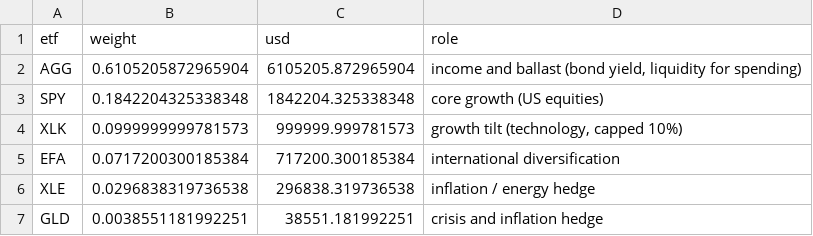
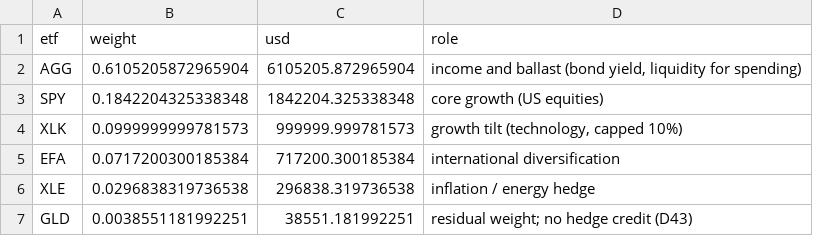
Before and after one commit to MalinduLokuge/Quant-Edge-Final-Challenge-Team-Alpha-Guard, a CSV file: outputs/p3_decision/p3_portfolio.csv, drawn as a sheet.

```diff
--- a/outputs/p3_decision/p3_portfolio.csv
+++ b/outputs/p3_decision/p3_portfolio.csv
@@ -6,2 +6,2 @@ EFA,0.0717200300185384,717200.300185384,international diversification
 XLE,0.0296838319736538,296838.319736538,inflation / energy hedge
-GLD,0.0038551181992251,38551.181992251,crisis and inflation hedge
+GLD,0.0038551181992251,38551.181992251,residual weight; no hedge credit (D43)
```
Also changed, not shown: 15 other files.
